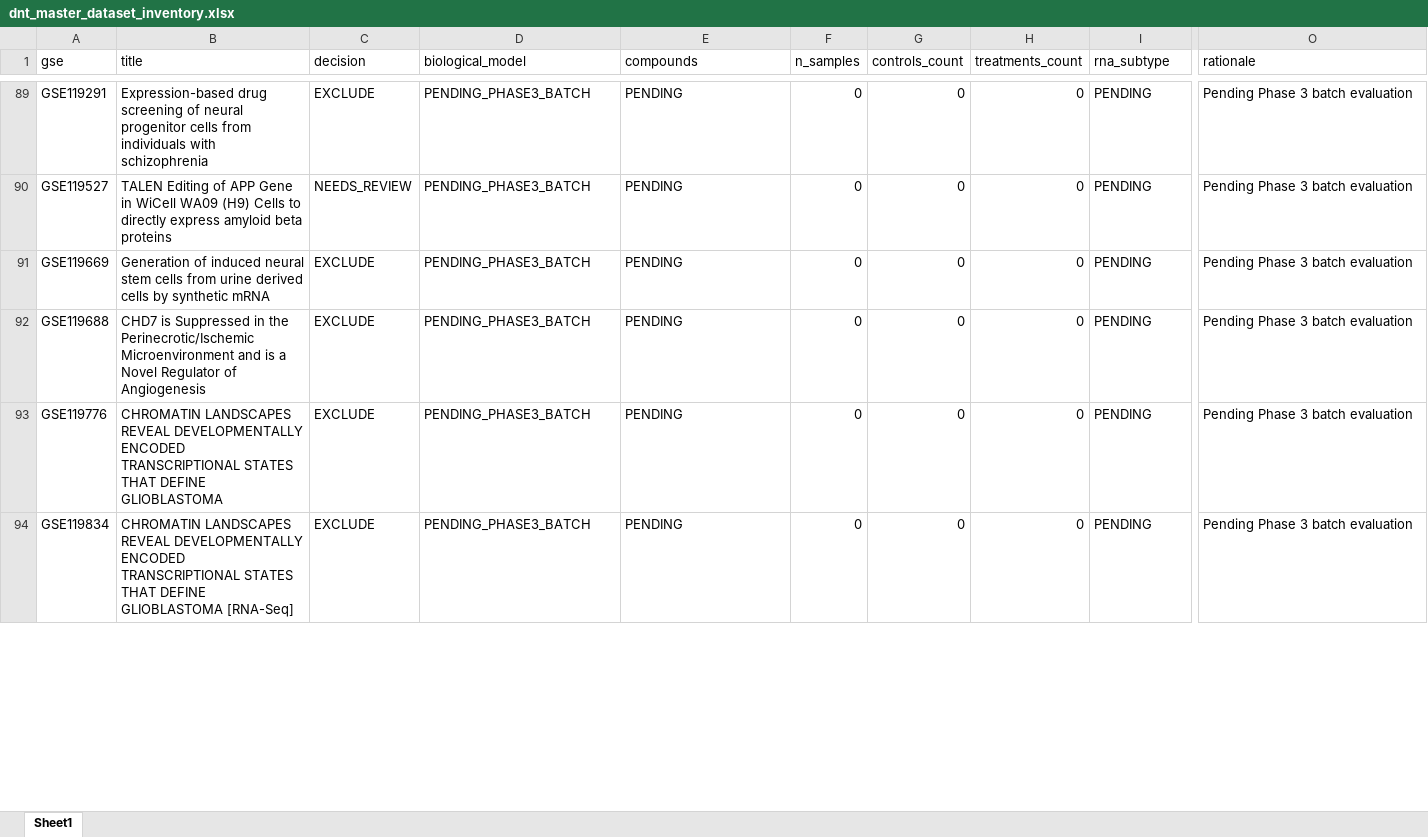
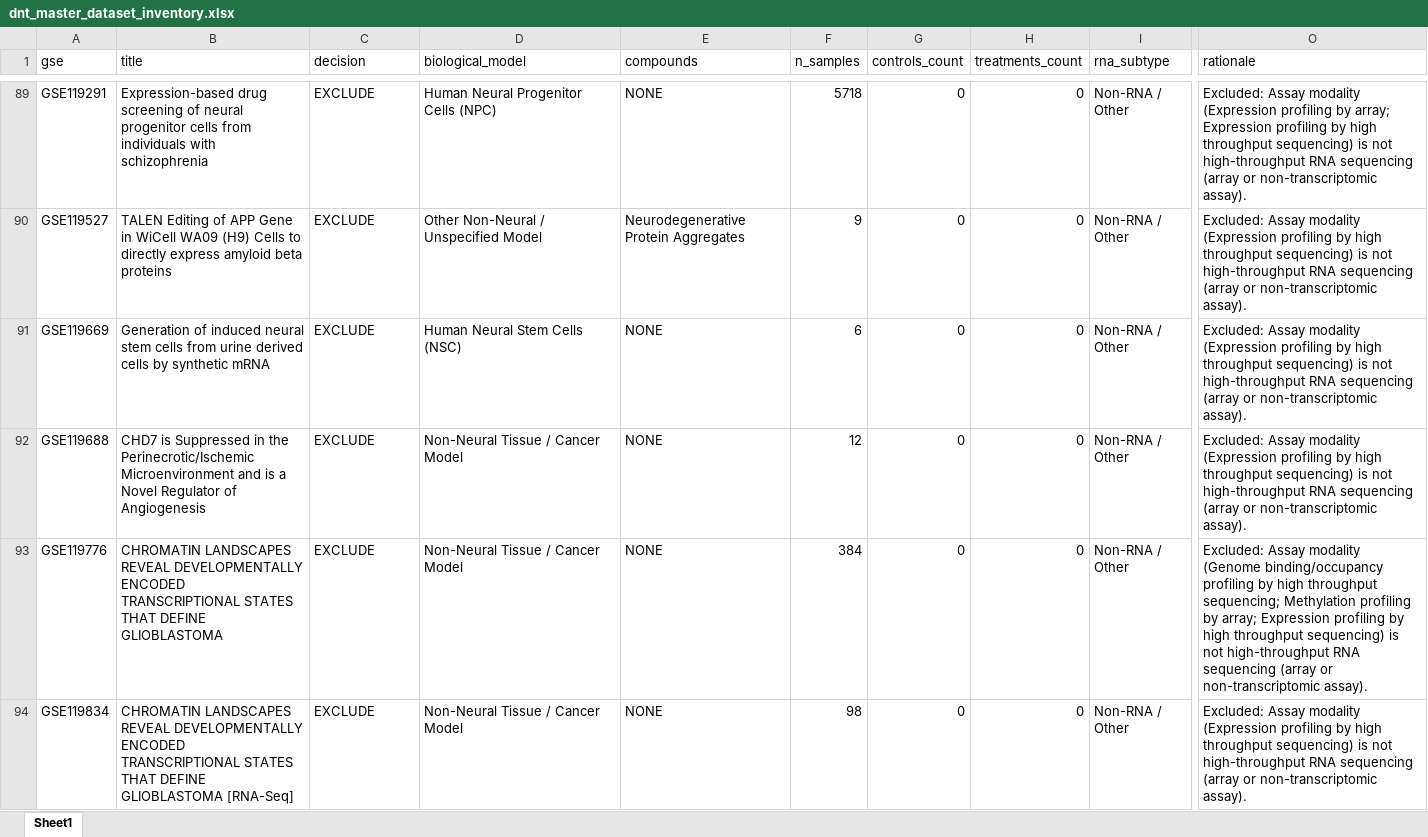
Before and after one commit to bioprintingLabsInc/DNT-Organoid-AI, an Excel workbook: data/metadata/dnt_master_dataset_inventory.xlsx, sheet Sheet1, drawn as a sheet; only a part is shown, gaps mark what is left out; values as stored, in another font and other column widths than the file's, no borders; the diff covers the shown part only; the diff names each change by its address in the sheet, - before the commit and + after, or states it on an @@ line.

```diff
--- a/data/metadata/dnt_master_dataset_inventory.xlsx (sheet Sheet1)
+++ b/data/metadata/dnt_master_dataset_inventory.xlsx (sheet Sheet1)
-D89 (biological_model): PENDING_PHASE3_BATCH
+D89 (biological_model): Human Neural Progenitor Cells (NPC)
-E89 (compounds): PENDING
+E89 (compounds): NONE
-F89 (n_samples): 0
+F89 (n_samples): 5718
-I89:I94 (rna_subtype): PENDING
+I89:I94 (rna_subtype): Non-RNA / Other
-O89 (rationale): Pending Phase 3 batch evaluation
+O89 (rationale): Excluded: Assay modality (Expression profiling by array; Expression profiling by high throughput sequencing) is not high-throughput RNA sequencing (array or non-transcriptomic assay).
-C90 (decision): NEEDS_REVIEW
+C90 (decision): EXCLUDE
-D90 (biological_model): PENDING_PHASE3_BATCH
+D90 (biological_model): Other Non-Neural / Unspecified Model
-E90 (compounds): PENDING
+E90 (compounds): Neurodegenerative Protein Aggregates
-F90 (n_samples): 0
+F90 (n_samples): 9
-O90:O92 (rationale): Pending Phase 3 batch evaluation
+O90:O92 (rationale): Excluded: Assay modality (Expression profiling by high throughput sequencing) is not high-throughput RNA sequencing (array or non-transcriptomic assay).
-D91 (biological_model): PENDING_PHASE3_BATCH
+D91 (biological_model): Human Neural Stem Cells (NSC)
-E91:E94 (compounds): PENDING
+E91:E94 (compounds): NONE
-F91 (n_samples): 0
+F91 (n_samples): 6
-D92:D94 (biological_model): PENDING_PHASE3_BATCH
+D92:D94 (biological_model): Non-Neural Tissue / Cancer Model
-F92 (n_samples): 0
+F92 (n_samples): 12
-F93 (n_samples): 0
+F93 (n_samples): 384
-O93 (rationale): Pending Phase 3 batch evaluation
+O93 (rationale): Excluded: Assay modality (Genome binding/occupancy profiling by high throughput sequencing; Methylation profiling by array; Expression profiling by high throughput sequencing) is not high-throughput RNA sequencing (array or non-transcriptomic assay).
-F94 (n_samples): 0
+F94 (n_samples): 98
-O94 (rationale): Pending Phase 3 batch evaluation
+O94 (rationale): Excluded: Assay modality (Expression profiling by high throughput sequencing) is not high-throughput RNA sequencing (array or non-transcriptomic assay).
```
Also changed, not shown: 221 edited cells elsewhere in this sheet, outputs/verification/phase3/phase3_decision_log.xlsx, outputs/verification/phase3/phase3_master_inventory.xlsx, 8 other files.
